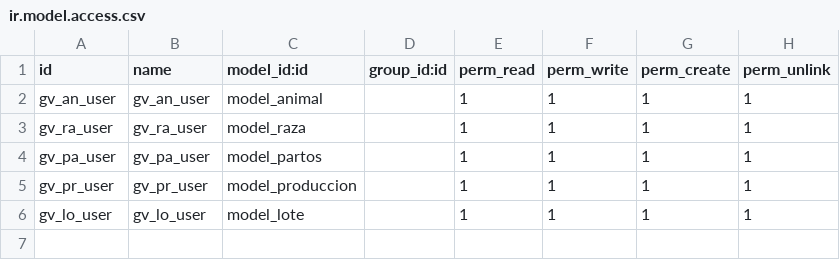
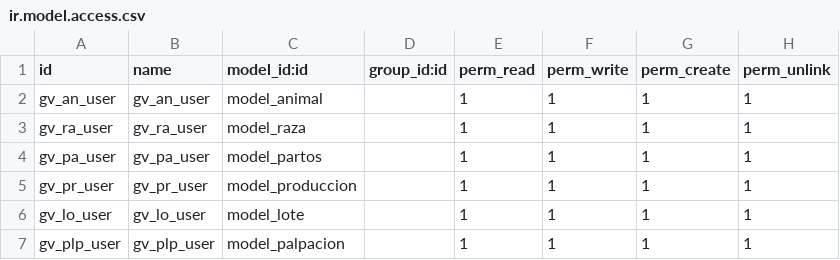
Before and after one commit to javobqcol/ganado, a CSV file: security/ir.model.access.csv, drawn as a sheet; the diff names each change by its address in the sheet, - before the commit and + after, or states it on an @@ line.

Commit message:
tabla de palpaciones

```diff
--- a/security/ir.model.access.csv
+++ b/security/ir.model.access.csv
+row 7: gv_plp_user | gv_plp_user | model_palpacion |  | 1 | 1 | 1 | 1
```
Also changed, not shown: 2 other files.
